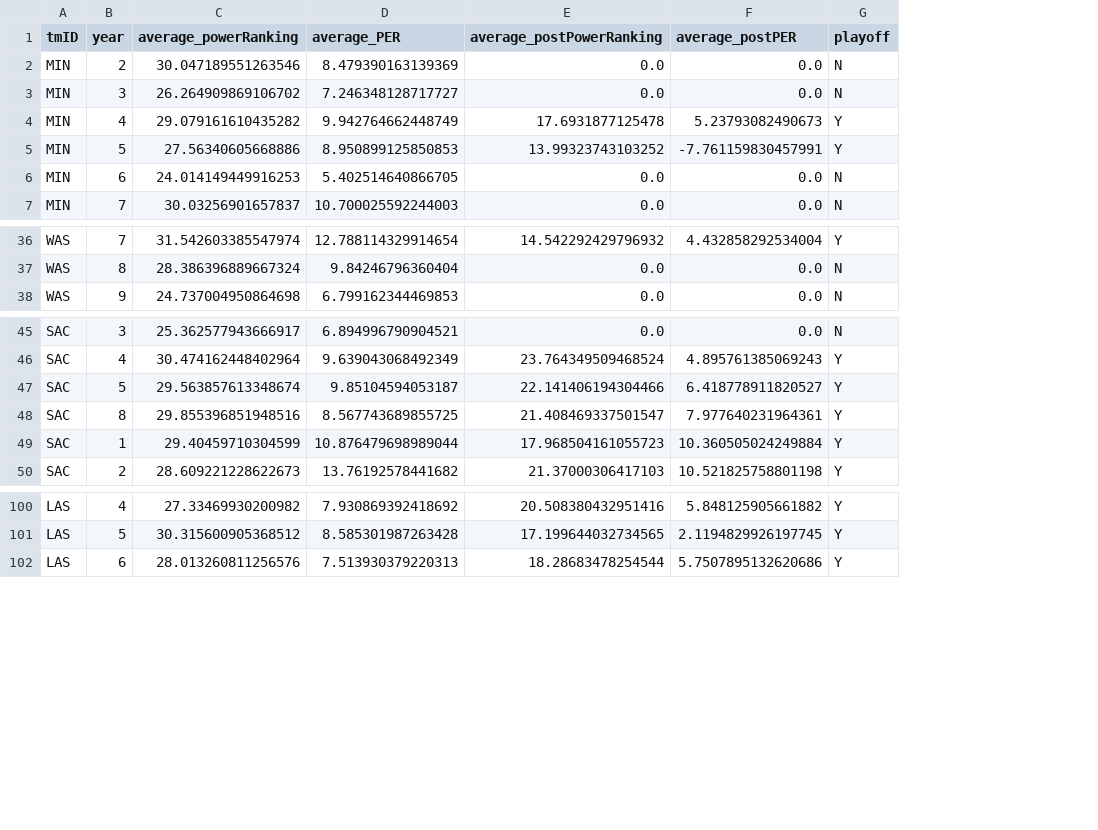
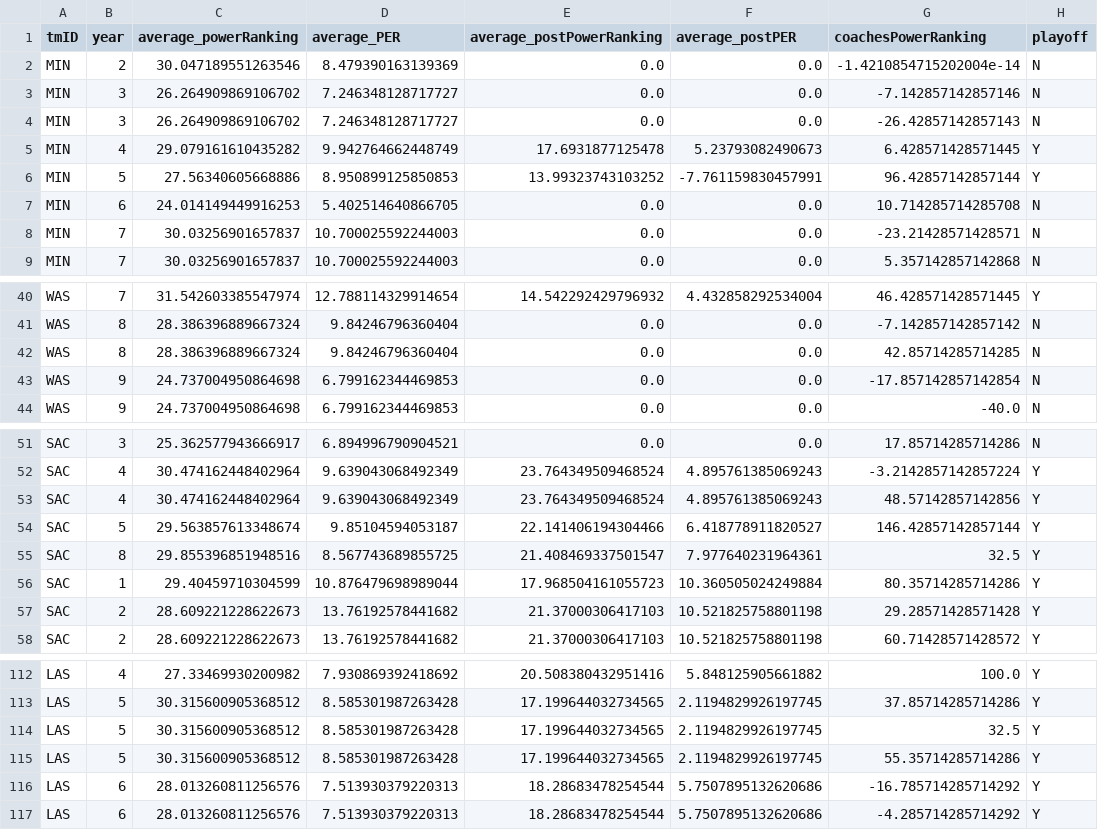
Before and after one commit to zearaujo11/AC, a CSV file: filtered/feature_engineering_dataset.csv, drawn as a sheet; only a part is shown, gaps mark what is left out; addresses are those after the commit; the diff covers the shown part only; the diff names each change by its address in the sheet, - before the commit and + after, or states it on an @@ line.

Commit message:
added coaches poweranking and award information

```diff
--- a/filtered/feature_engineering_dataset.csv
+++ b/filtered/feature_engineering_dataset.csv
+column G (coachesPowerRanking), row 2: -1.4210854715202004e-14; rows 4-7: -26.42857142857143 | 6.428571428571445 | 96.42857142857144 | 10.714285714285708; row 9: 5.357142857142868; rows 40-41: 46.428571428571445 | -7.142857142857142; row 44: -40.0; rows 51-52: 17.85714285714286 | -3.2142857142857224; rows 54-56: 146.42857142857144 | 32.5 | 80.35714285714286; row 58: 60.71428571428572; rows 112-113: 100.0 | 37.85714285714286; row 117: -4.285714285714292
+row 3: MIN | 3 | 26.264909869106702 | 7.246348128717727 | 0.0 | 0.0 | -7.142857142857146 | N
+row 8: MIN | 7 | 30.03256901657837 | 10.700025592244003 | 0.0 | 0.0 | -23.21428571428571 | N
+row 42: WAS | 8 | 28.386396889667324 | 9.84246796360404 | 0.0 | 0.0 | 42.85714285714285 | N
+row 43: WAS | 9 | 24.737004950864698 | 6.799162344469853 | 0.0 | 0.0 | -17.857142857142854 | N
+row 53: SAC | 4 | 30.474162448402964 | 9.639043068492349 | 23.764349509468524 | 4.895761385069243 | 48.57142857142856 | Y
+row 57: SAC | 2 | 28.609221228622673 | 13.76192578441682 | 21.37000306417103 | 10.521825758801198 | 29.28571428571428 | Y
+row 114: LAS | 5 | 30.315600905368512 | 8.585301987263428 | 17.199644032734565 | 2.1194829926197745 | 32.5 | Y
+row 115: LAS | 5 | 30.315600905368512 | 8.585301987263428 | 17.199644032734565 | 2.1194829926197745 | 55.35714285714286 | Y
+row 116: LAS | 6 | 28.013260811256576 | 7.513930379220313 | 18.28683478254544 | 5.7507895132620686 | -16.785714285714292 | Y
```
Also changed, not shown: 8 added rows elsewhere in this file, 4 other files.
